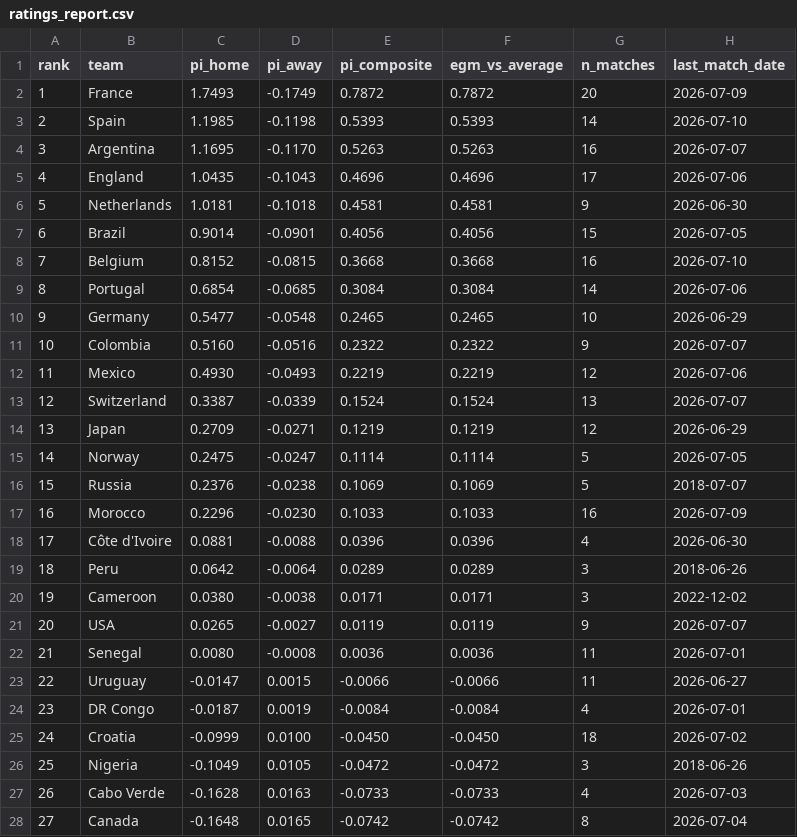
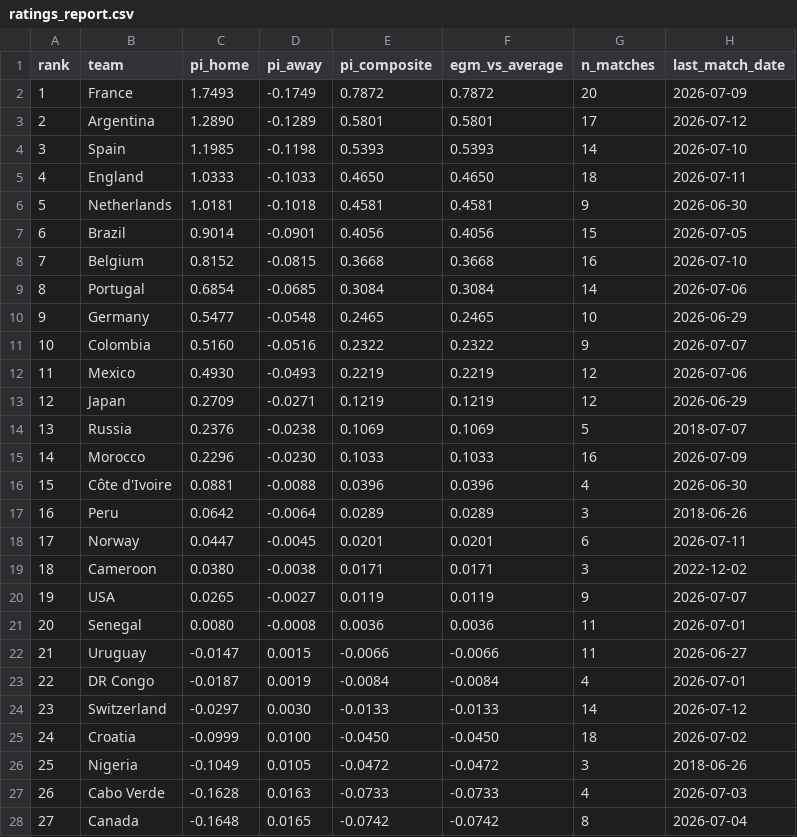
Before and after one commit to Risky-Scout/worldcup2026-model, a CSV file: pi-ratings/ratings_report.csv, drawn as a sheet; only a part is shown; removed rows and columns are numbered as before the commit, all else as after; the diff names each change by its address in the sheet, - before the commit and + after, or states it on an @@ line.

```diff
--- a/pi-ratings/ratings_report.csv
+++ b/pi-ratings/ratings_report.csv
+row 3: 2 | Argentina | 1.2890 | -0.1289 | 0.5801 | 0.5801 | 17 | 2026-07-12
@@ column A (rank) renumbered between rows 4 and 23 @@
-row 4: 3 | Argentina | 1.1695 | -0.1170 | 0.5263 | 0.5263 | 16 | 2026-07-07
-C5 (pi_home): 1.0435
+C5 (pi_home): 1.0333
-D5 (pi_away): -0.1043
+D5 (pi_away): -0.1033
-E5 (pi_composite): 0.4696
+E5 (pi_composite): 0.4650
-F5 (egm_vs_average): 0.4696
+F5 (egm_vs_average): 0.4650
-G5 (n_matches): 17
+G5 (n_matches): 18
-H5 (last_match_date): 2026-07-06
+H5 (last_match_date): 2026-07-11
-row 13: 12 | Switzerland | 0.3387 | -0.0339 | 0.1524 | 0.1524 | 13 | 2026-07-07
-row 15: 14 | Norway | 0.2475 | -0.0247 | 0.1114 | 0.1114 | 5 | 2026-07-05
+row 18: 17 | Norway | 0.0447 | -0.0045 | 0.0201 | 0.0201 | 6 | 2026-07-11
+row 24: 23 | Switzerland | -0.0297 | 0.0030 | -0.0133 | -0.0133 | 14 | 2026-07-12
```
Also changed, not shown: pi-ratings/calibration_log.csv, 34 other files.
